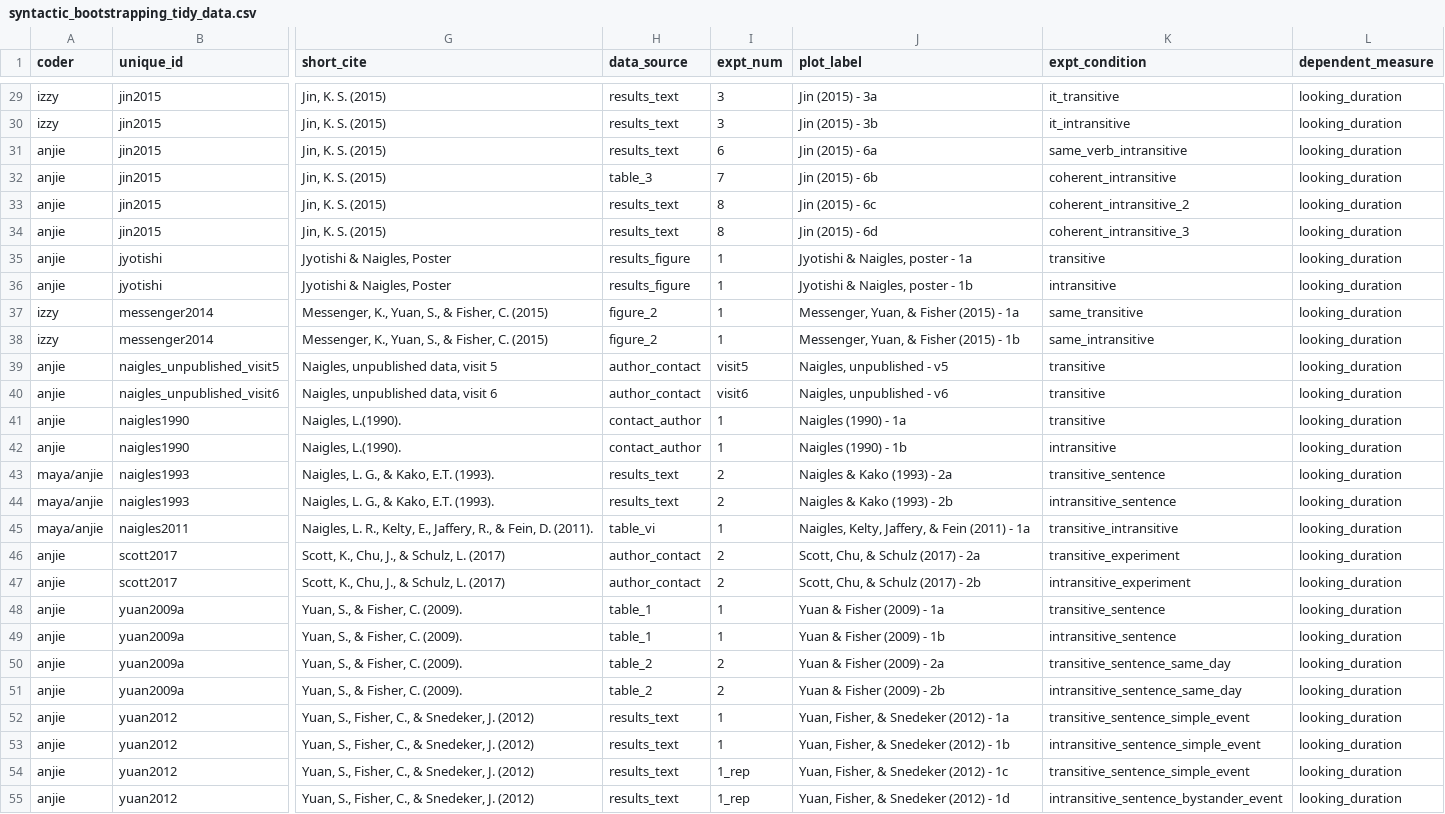
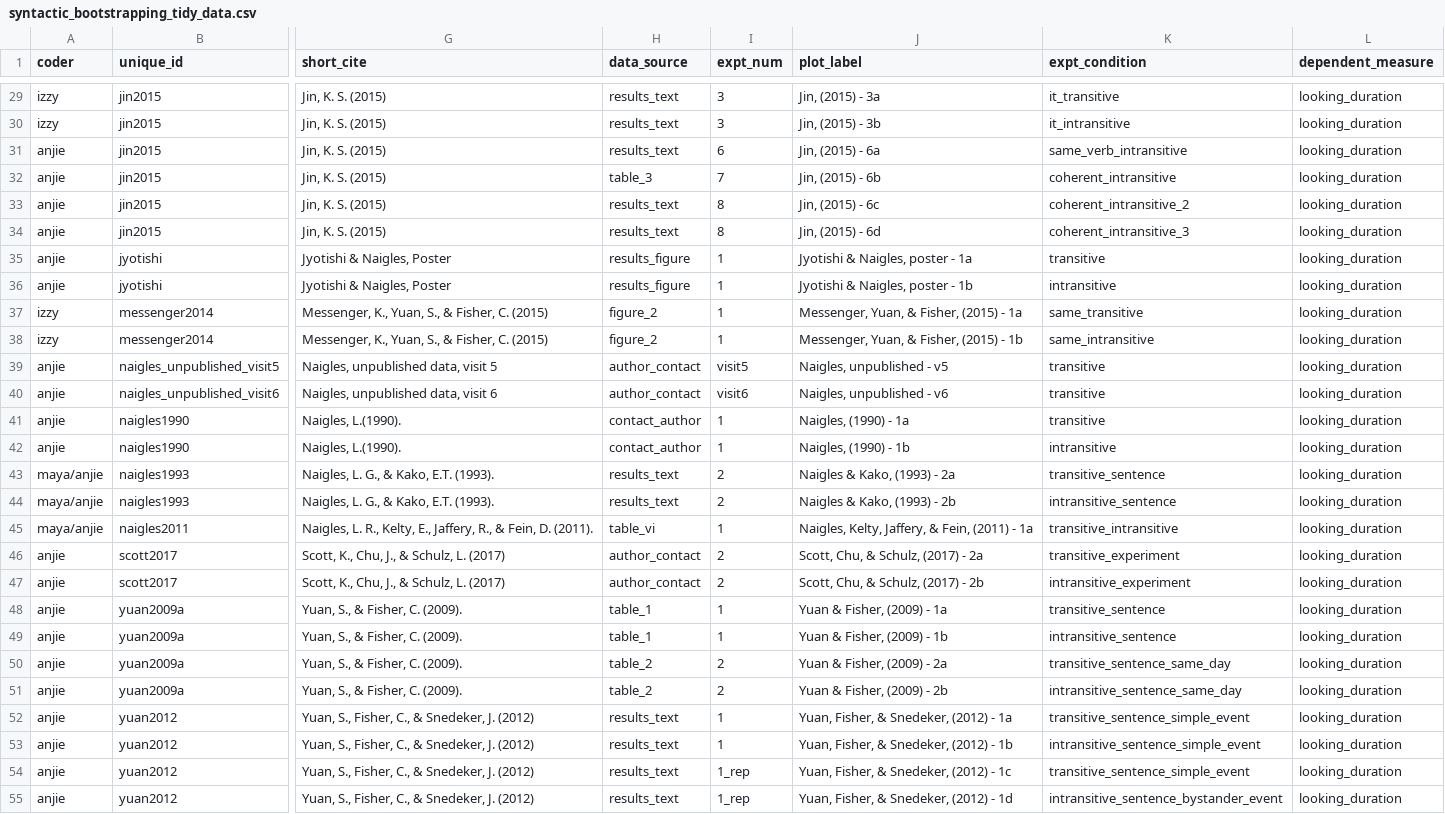
Before and after one commit to anjiecao/SyntacticBootstrappingMA, a CSV file: data/processed/syntactic_bootstrapping_tidy_data.csv, drawn as a sheet; only a part is shown, gaps mark what is left out; the diff covers the shown part only; the diff names each change by its address in the sheet, - before the commit and + after, or states it on an @@ line.

```diff
--- a/data/processed/syntactic_bootstrapping_tidy_data.csv
+++ b/data/processed/syntactic_bootstrapping_tidy_data.csv
-J29 (plot_label): Jin (2015) - 3a
+J29 (plot_label): Jin, (2015) - 3a
-J30 (plot_label): Jin (2015) - 3b
+J30 (plot_label): Jin, (2015) - 3b
-J31 (plot_label): Jin (2015) - 6a
+J31 (plot_label): Jin, (2015) - 6a
-J32 (plot_label): Jin (2015) - 6b
+J32 (plot_label): Jin, (2015) - 6b
-J33 (plot_label): Jin (2015) - 6c
+J33 (plot_label): Jin, (2015) - 6c
-J34 (plot_label): Jin (2015) - 6d
+J34 (plot_label): Jin, (2015) - 6d
-J37 (plot_label): Messenger, Yuan, & Fisher (2015) - 1a
+J37 (plot_label): Messenger, Yuan, & Fisher, (2015) - 1a
-J38 (plot_label): Messenger, Yuan, & Fisher (2015) - 1b
+J38 (plot_label): Messenger, Yuan, & Fisher, (2015) - 1b
-J41 (plot_label): Naigles (1990) - 1a
+J41 (plot_label): Naigles, (1990) - 1a
-J42 (plot_label): Naigles (1990) - 1b
+J42 (plot_label): Naigles, (1990) - 1b
-J43 (plot_label): Naigles & Kako (1993) - 2a
+J43 (plot_label): Naigles & Kako, (1993) - 2a
-J44 (plot_label): Naigles & Kako (1993) - 2b
+J44 (plot_label): Naigles & Kako, (1993) - 2b
-J45 (plot_label): Naigles, Kelty, Jaffery, & Fein (2011) - 1a
+J45 (plot_label): Naigles, Kelty, Jaffery, & Fein, (2011) - 1a
-J46 (plot_label): Scott, Chu, & Schulz (2017) - 2a
+J46 (plot_label): Scott, Chu, & Schulz, (2017) - 2a
-J47 (plot_label): Scott, Chu, & Schulz (2017) - 2b
+J47 (plot_label): Scott, Chu, & Schulz, (2017) - 2b
-J48 (plot_label): Yuan & Fisher (2009) - 1a
+J48 (plot_label): Yuan & Fisher, (2009) - 1a
-J49 (plot_label): Yuan & Fisher (2009) - 1b
+J49 (plot_label): Yuan & Fisher, (2009) - 1b
-J50 (plot_label): Yuan & Fisher (2009) - 2a
+J50 (plot_label): Yuan & Fisher, (2009) - 2a
-J51 (plot_label): Yuan & Fisher (2009) - 2b
+J51 (plot_label): Yuan & Fisher, (2009) - 2b
-J52 (plot_label): Yuan, Fisher, & Snedeker (2012) - 1a
+J52 (plot_label): Yuan, Fisher, & Snedeker, (2012) - 1a
-J53 (plot_label): Yuan, Fisher, & Snedeker (2012) - 1b
+J53 (plot_label): Yuan, Fisher, & Snedeker, (2012) - 1b
-J54 (plot_label): Yuan, Fisher, & Snedeker (2012) - 1c
+J54 (plot_label): Yuan, Fisher, & Snedeker, (2012) - 1c
-J55 (plot_label): Yuan, Fisher, & Snedeker (2012) - 1d
+J55 (plot_label): Yuan, Fisher, & Snedeker, (2012) - 1d
```
Also changed, not shown: 30 edited cells elsewhere in this file, data/raw/syntactic_bootstrapping_raw_data.csv, 9 other files.
